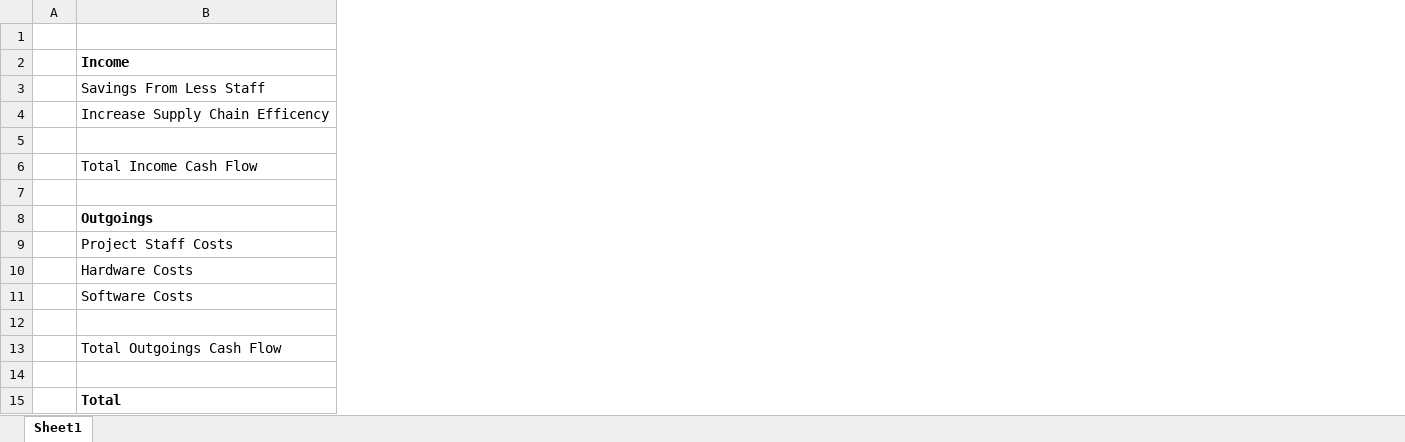
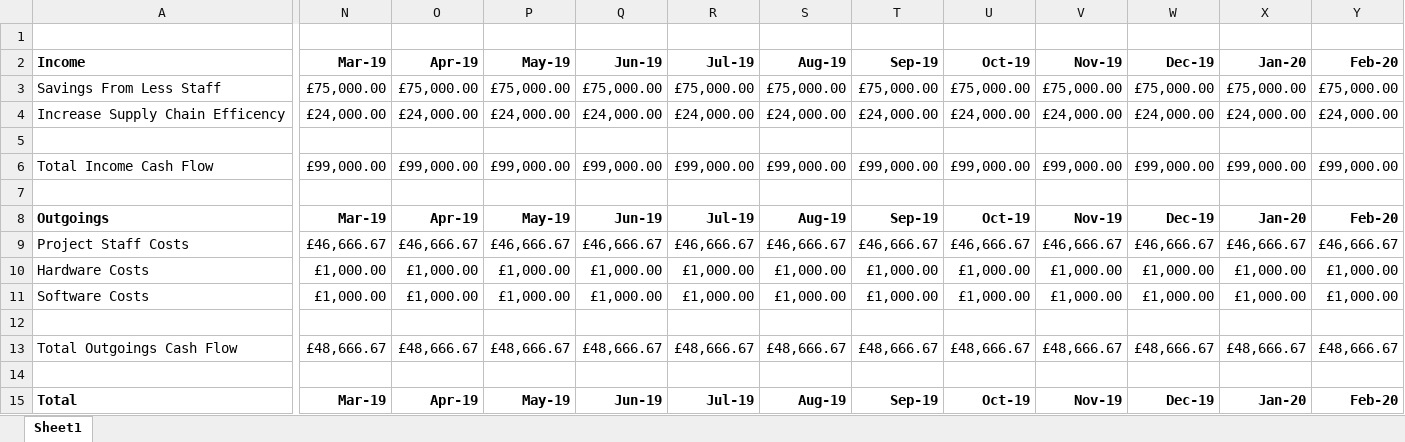
Before and after one commit to JosephHart/Data-Mining-1, an Excel workbook: Project Cashflow.xlsx, sheet Sheet1, drawn as a sheet; only a part is shown, gaps mark what is left out; values as stored, in another font and other column widths than the file's, no borders; removed rows and columns are numbered as before the commit, all else as after; the diff covers the shown part only; the diff names each change by its address in the sheet, - before the commit and + after, or states it on an @@ line.

```diff
--- a/Project Cashflow.xlsx (sheet Sheet1)
+++ b/Project Cashflow.xlsx (sheet Sheet1)
-column A, empty
+column N (Mar-19), rows 3-15: £75,000.00 | £24,000.00 |  | £99,000.00 |  | Mar-19 | £46,666.67 | £1,000.00 | £1,000.00 |  | £48,666.67 |  | Mar-19
+column O (Apr-19), rows 3-15: £75,000.00 | £24,000.00 |  | £99,000.00 |  | Apr-19 | £46,666.67 | £1,000.00 | £1,000.00 |  | £48,666.67 |  | Apr-19
+column P (May-19), rows 3-15: £75,000.00 | £24,000.00 |  | £99,000.00 |  | May-19 | £46,666.67 | £1,000.00 | £1,000.00 |  | £48,666.67 |  | May-19
+column Q (Jun-19), rows 3-15: £75,000.00 | £24,000.00 |  | £99,000.00 |  | Jun-19 | £46,666.67 | £1,000.00 | £1,000.00 |  | £48,666.67 |  | Jun-19
+column R (Jul-19), rows 3-15: £75,000.00 | £24,000.00 |  | £99,000.00 |  | Jul-19 | £46,666.67 | £1,000.00 | £1,000.00 |  | £48,666.67 |  | Jul-19
+column S (Aug-19), rows 3-15: £75,000.00 | £24,000.00 |  | £99,000.00 |  | Aug-19 | £46,666.67 | £1,000.00 | £1,000.00 |  | £48,666.67 |  | Aug-19
+column T (Sep-19), rows 3-15: £75,000.00 | £24,000.00 |  | £99,000.00 |  | Sep-19 | £46,666.67 | £1,000.00 | £1,000.00 |  | £48,666.67 |  | Sep-19
+column U (Oct-19), rows 3-15: £75,000.00 | £24,000.00 |  | £99,000.00 |  | Oct-19 | £46,666.67 | £1,000.00 | £1,000.00 |  | £48,666.67 |  | Oct-19
+column V (Nov-19), rows 3-15: £75,000.00 | £24,000.00 |  | £99,000.00 |  | Nov-19 | £46,666.67 | £1,000.00 | £1,000.00 |  | £48,666.67 |  | Nov-19
+column W (Dec-19), rows 3-15: £75,000.00 | £24,000.00 |  | £99,000.00 |  | Dec-19 | £46,666.67 | £1,000.00 | £1,000.00 |  | £48,666.67 |  | Dec-19
+column X (Jan-20), rows 3-15: £75,000.00 | £24,000.00 |  | £99,000.00 |  | Jan-20 | £46,666.67 | £1,000.00 | £1,000.00 |  | £48,666.67 |  | Jan-20
+column Y (Feb-20), rows 3-15: £75,000.00 | £24,000.00 |  | £99,000.00 |  | Feb-20 | £46,666.67 | £1,000.00 | £1,000.00 |  | £48,666.67 |  | Feb-20
```
Also changed, not shown: 41 edited cells elsewhere in this sheet, formulas that keep their value, 5 other files.
